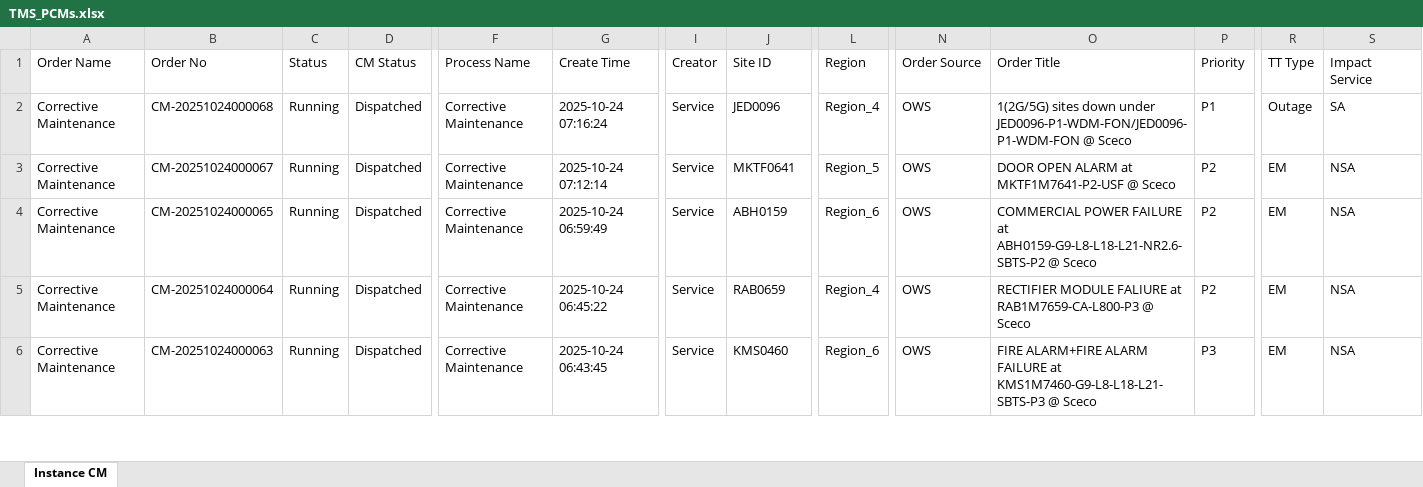
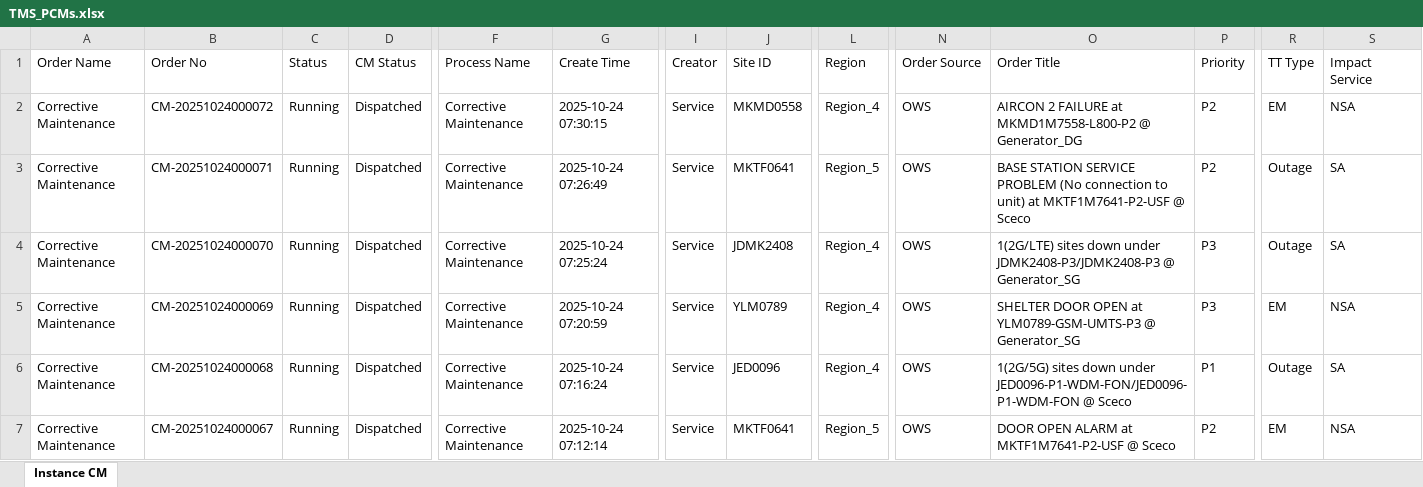
Before and after one commit to decosaro/tms_running, an Excel workbook: TMS_PCMs.xlsx, sheet Instance CM, drawn as a sheet; only a part is shown, gaps mark what is left out; the shorter side is filled out with more unchanged rows; values as stored, in another font and other column widths than the file's, no borders; rows hold the shown columns only; the diff names each change by its address in the sheet, - before the commit and + after, or states it on an @@ line.

Commit message:
Updated TMS_PCMs.xlsx from OneDrive

```diff
--- a/TMS_PCMs.xlsx (sheet Instance CM)
+++ b/TMS_PCMs.xlsx (sheet Instance CM)
+row 2: Corrective Maintenance | CM-20251024000072 | Running | Dispatched | Corrective Maintenance | 2025-10-24 07:30:15 | Service | MKMD0558 | Region_4 | OWS | AIRCON 2 FAILURE at MKMD1M7558-L800-P2 @ Generator_DG | P2 | EM | NSA
+row 3: Corrective Maintenance | CM-20251024000071 | Running | Dispatched | Corrective Maintenance | 2025-10-24 07:26:49 | Service | MKTF0641 | Region_5 | OWS | BASE STATION SERVICE PROBLEM (No connection to unit) at MKTF1M7641-P2-USF @ Sceco | P2 | Outage | SA
+row 4: Corrective Maintenance | CM-20251024000070 | Running | Dispatched | Corrective Maintenance | 2025-10-24 07:25:24 | Service | JDMK2408 | Region_4 | OWS | 1(2G/LTE) sites down under JDMK2408-P3/JDMK2408-P3 @ Generator_SG | P3 | Outage | SA
+row 5: Corrective Maintenance | CM-20251024000069 | Running | Dispatched | Corrective Maintenance | 2025-10-24 07:20:59 | Service | YLM0789 | Region_4 | OWS | SHELTER DOOR OPEN at YLM0789-GSM-UMTS-P3 @ Generator_SG | P3 | EM | NSA
```
